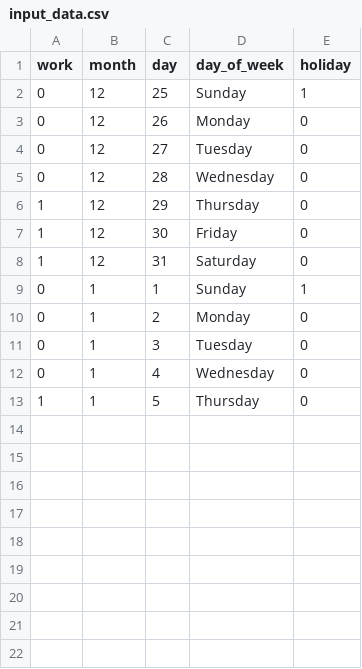
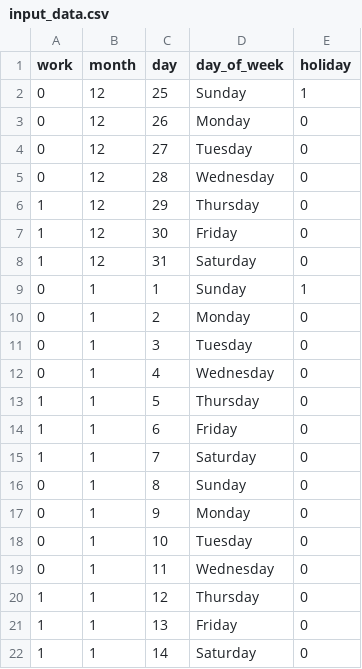
Before and after one commit to R-Rothrock/Predicting-work, a CSV file: input_data.csv, drawn as a sheet.

Commit message:
Added last week's data and edited README

```diff
--- a/input_data.csv
+++ b/input_data.csv
@@ -13 +13,10 @@ work,month,day,day_of_week,holiday
 1,1,5,Thursday,0
+1,1,6,Friday,0
+1,1,7,Saturday,0
+0,1,8,Sunday,0
+0,1,9,Monday,0
+0,1,10,Tuesday,0
+0,1,11,Wednesday,0
+1,1,12,Thursday,0
+1,1,13,Friday,0
+1,1,14,Saturday,0
```
Also changed, not shown: 5 other files.
